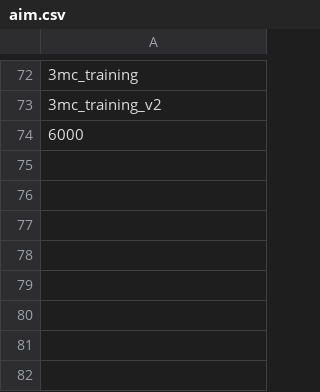
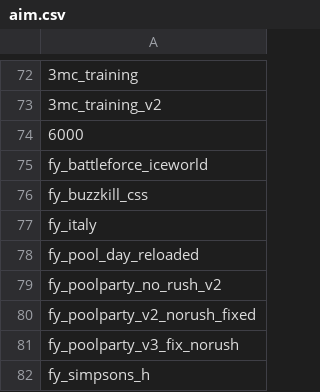
Before and after one commit to Cyclops789/Map-Downloader, a CSV file: aim.csv, drawn as a sheet; only a part is shown, gaps mark what is left out; the diff names each change by its address in the sheet, - before the commit and + after, or states it on an @@ line.

Commit message:
Update aim.csv

```diff
--- a/aim.csv
+++ b/aim.csv
+row 75: fy_battleforce_iceworld
+row 76: fy_buzzkill_css
+row 77: fy_italy
+row 78: fy_pool_day_reloaded
+row 79: fy_poolparty_no_rush_v2
+row 80: fy_poolparty_v2_norush_fixed
+row 81: fy_poolparty_v3_fix_norush
+row 82: fy_simpsons_h
```
